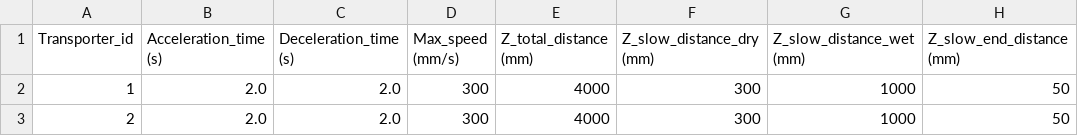
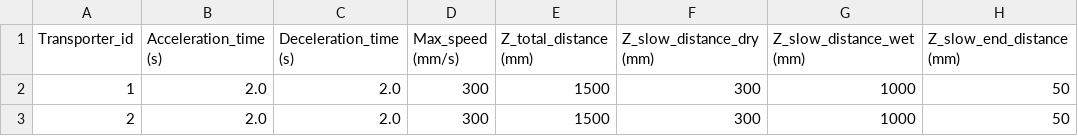
Before and after one commit to PiiJar/Simulation, a CSV file: initialization/transporters _physics.csv, drawn as a sheet; only a part is shown; the diff names each change by its address in the sheet, - before the commit and + after, or states it on an @@ line.

```diff
--- a/initialization/transporters _physics.csv
+++ b/initialization/transporters _physics.csv
-E2:E3 (Z_total_distance (mm)): 4000
+E2:E3 (Z_total_distance (mm)): 1500
```
Also changed, not shown: initialization/production.csv, 1 other file.
